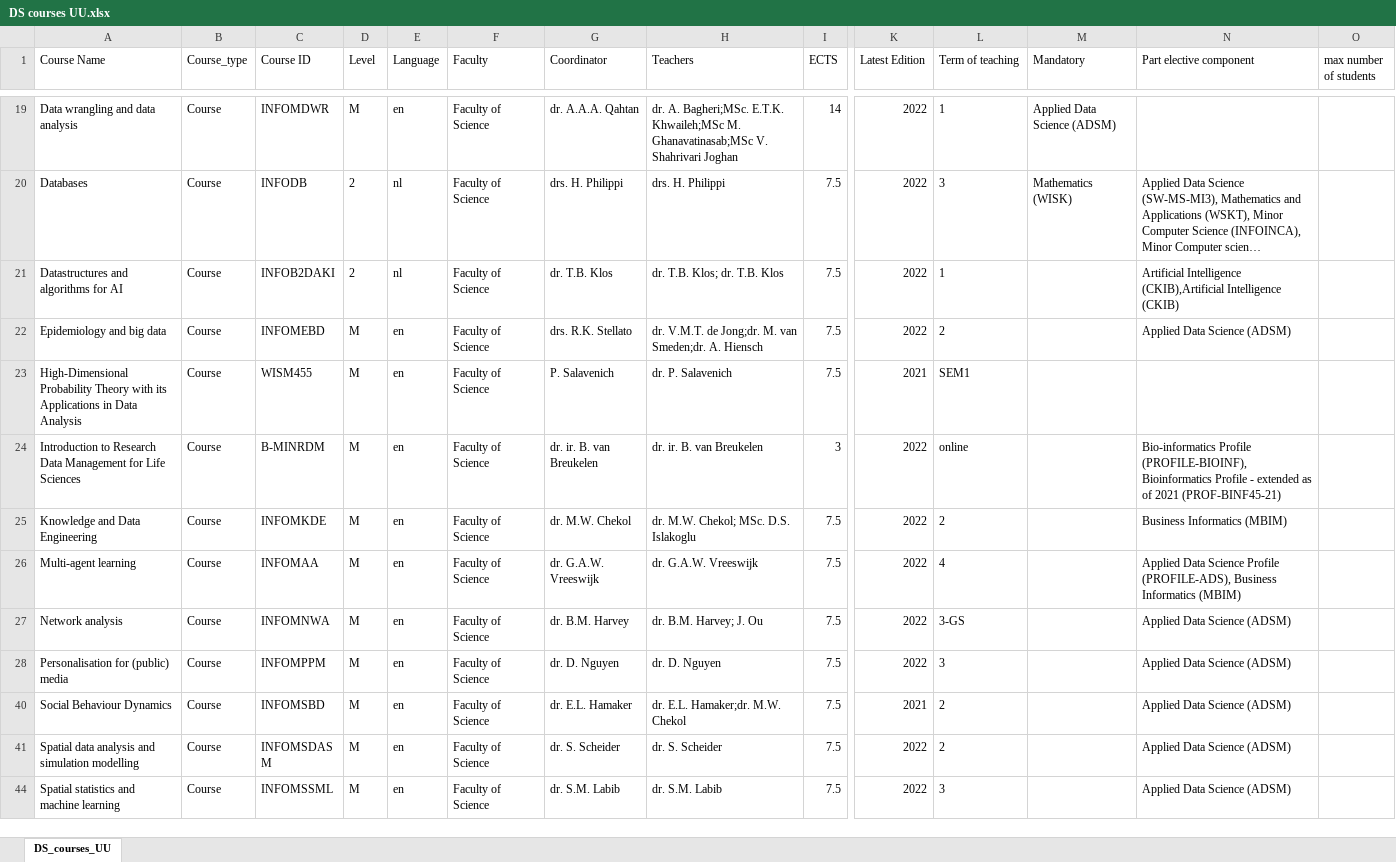
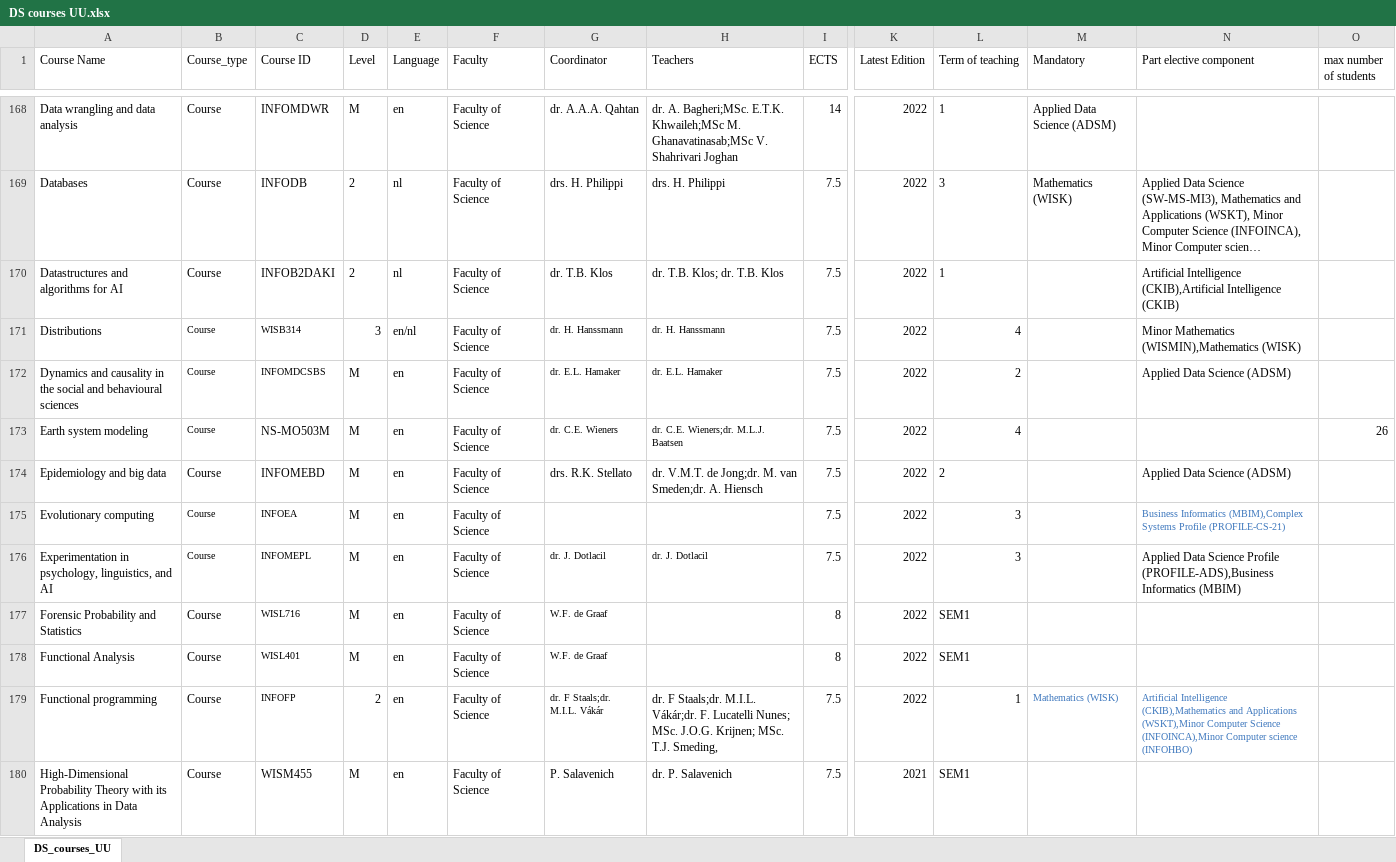
Before and after one commit to gerkovink/UU-DS-courses, an Excel workbook: Shiny App/Data/DS courses UU.xlsx, sheet DS_courses_UU, drawn as a sheet; only a part is shown, gaps mark what is left out; the shorter side is filled out with more unchanged rows; long unchanged cells end in …; values as stored, in another font and other column widths than the file's, no borders; rows hold the shown columns only; the diff covers the shown part only; the diff names each change by its address in the sheet, - before the commit and + after, or states it on an @@ line.

Commit message:
Completed list of courses

```diff
--- a/Shiny App/Data/DS courses UU.xlsx (sheet DS_courses_UU)
+++ b/Shiny App/Data/DS courses UU.xlsx (sheet DS_courses_UU)
@@ row 183 moved to row 171: Distributions @@
@@ row 184 moved to row 172: Dynamics and causality in the social and… @@
+row 173: Earth system modeling | Course | NS-MO503M | M | en | Faculty of Science | dr. C.E. Wieners | dr. C.E. Wieners;dr. M.L.J. Baatsen | 7.5 | 2022 | 4 |  |  | 26
+row 175: Evolutionary computing | Course | INFOEA | M | en | Faculty of Science |  |  | 7.5 | 2022 | 3 |  | Business Informatics (MBIM),Complex Systems Profile (PROFILE-CS-21)
+row 176: Experimentation in psychology, linguistics, and AI | Course | INFOMEPL | M | en | Faculty of Science | dr. J. Dotlacil | dr. J. Dotlacil | 7.5 | 2022 | 3 |  | Applied Data Science Profile (PROFILE-ADS),Business Informatics (MBIM)
+row 177: Forensic Probability and Statistics | Course | WISL716 | M | en | Faculty of Science | W.F. de Graaf |  | 8 | 2022 | SEM1
+row 178: Functional Analysis | Course | WISL401 | M | en | Faculty of Science | W.F. de Graaf |  | 8 | 2022 | SEM1
+row 179: Functional programming | Course | INFOFP | 2 | en | Faculty of Science | dr. F Staals;dr. M.I.L. Vákár | dr. F Staals;dr. M.I.L. Vákár;dr. F. Lucatelli Nunes; MSc. J.O.G. Krijnen; MSc. T.J. Smeding, | 7.5 | 2022 | 1 | Mathematics (WISK) | Artificial Intelligence (CKIB),Mathematics and Applications (WSKT),Minor Computer Science (INFOINCA),Minor Computer science (INFOHBO)
```
Also changed, not shown: 49 added rows, 26 moved rows, 22 edited cells and cell formats elsewhere in this sheet, 1 other file.
